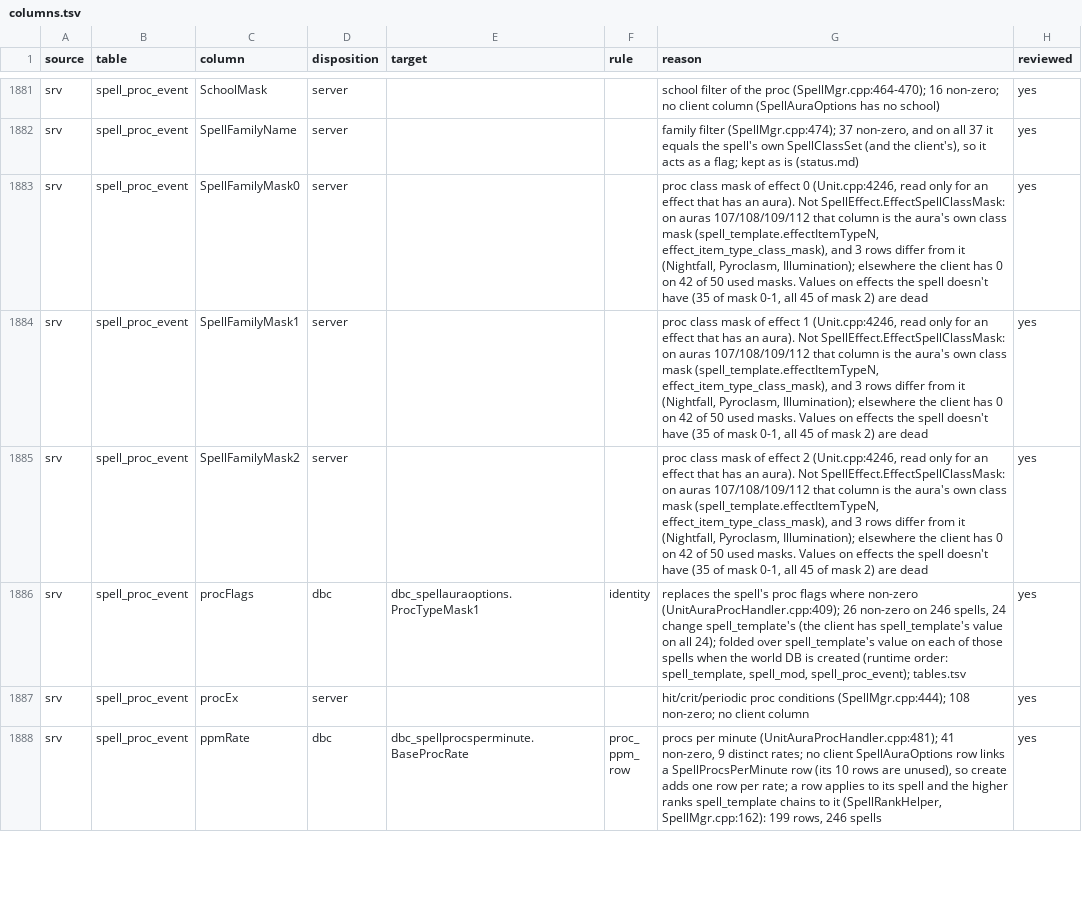
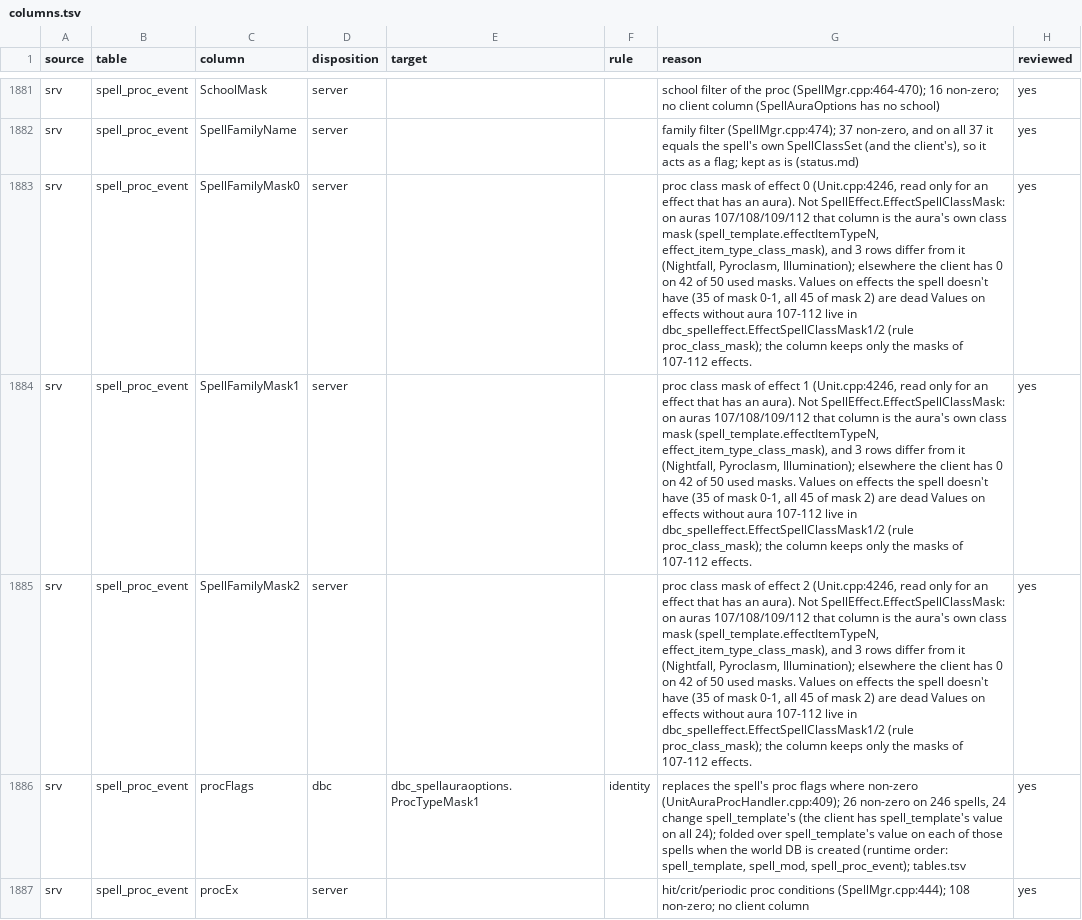
Before and after one commit to smangos-project/smangos, a TSV file: tools/database_tool/Spec/columns.tsv, drawn as a sheet; only a part is shown, gaps mark what is left out; the shorter side is filled out with more unchanged rows; the diff names each change by its address in the sheet, - before the commit and + after, or states it on an @@ line.

```diff
--- a/tools/database_tool/Spec/columns.tsv
+++ b/tools/database_tool/Spec/columns.tsv
-G1883 (reason): …are dead
+G1883 (reason): …are dead Values on effects without aura 107-112 live in dbc_spelleffect.EffectSpellClassMask1/2 (rule proc_class_mask); the column keeps only the masks of 107-112 effects.
-G1884 (reason): …are dead
+G1884 (reason): …are dead Values on effects without aura 107-112 live in dbc_spelleffect.EffectSpellClassMask1/2 (rule proc_class_mask); the column keeps only the masks of 107-112 effects.
-G1885 (reason): …are dead
+G1885 (reason): …are dead Values on effects without aura 107-112 live in dbc_spelleffect.EffectSpellClassMask1/2 (rule proc_class_mask); the column keeps only the masks of 107-112 effects.
```
Also changed, not shown: tools/database_tool/Spec/rules.tsv, tools/database_tool/Verify/client-delta.tsv, 10 other files.
